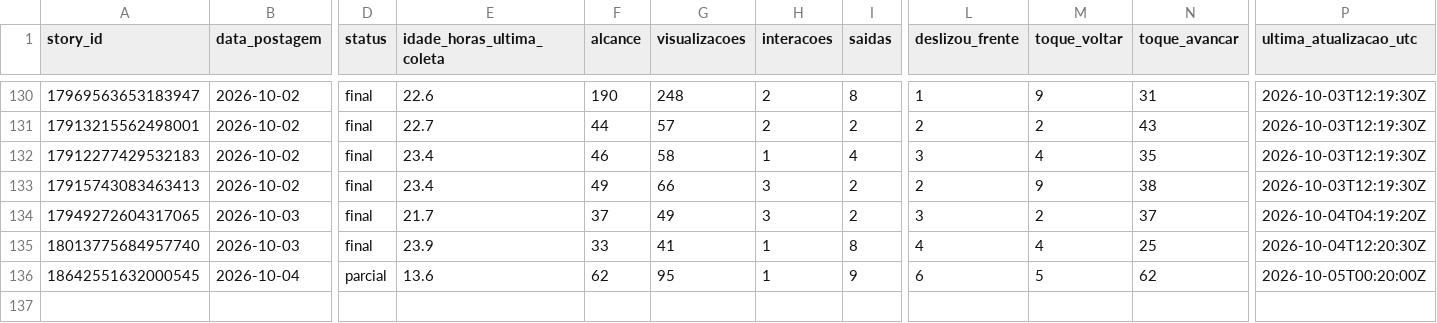
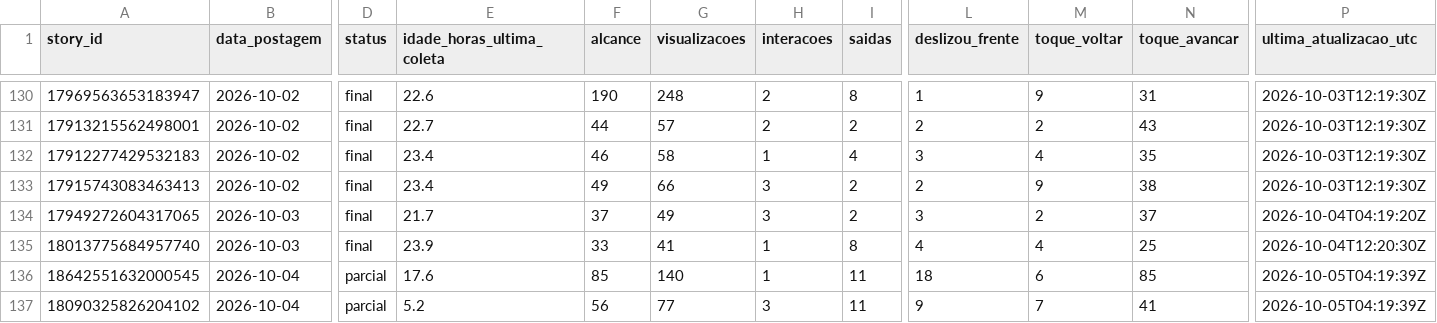
Before and after one commit to lopeslimafelipe-dot/gestao-em-pratica-stories-diario, a CSV file: stories-metricas/base_stories.csv, drawn as a sheet; only a part is shown, gaps mark what is left out; rows hold the shown columns only; the diff names each change by its address in the sheet, - before the commit and + after, or states it on an @@ line.

```diff
--- a/stories-metricas/base_stories.csv
+++ b/stories-metricas/base_stories.csv
-E136 (idade_horas_ultima_coleta): 13.6
+E136 (idade_horas_ultima_coleta): 17.6
-F136 (alcance): 62
+F136 (alcance): 85
-G136 (visualizacoes): 95
+G136 (visualizacoes): 140
-I136 (saidas): 9
+I136 (saidas): 11
-L136 (deslizou_frente): 6
+L136 (deslizou_frente): 18
-M136 (toque_voltar): 5
+M136 (toque_voltar): 6
-N136 (toque_avancar): 62
+N136 (toque_avancar): 85
-P136 (ultima_atualizacao_utc): 2026-10-05T00:20:00Z
+P136 (ultima_atualizacao_utc): 2026-10-05T04:19:39Z
+row 137: 18090325826204102 | 2026-10-04 | parcial | 5.2 | 56 | 77 | 3 | 11 | 9 | 7 | 41 | 2026-10-05T04:19:39Z
```
